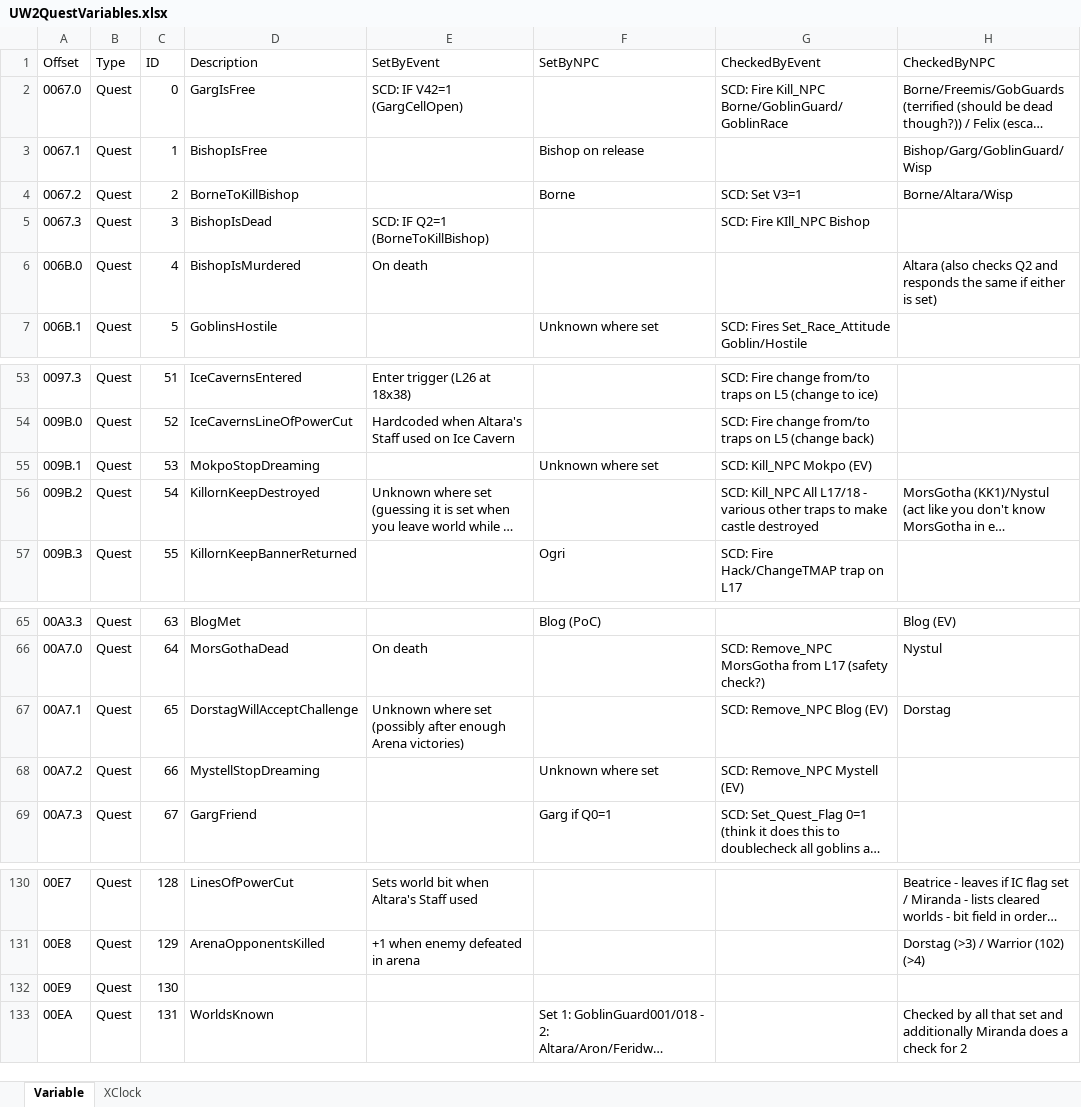
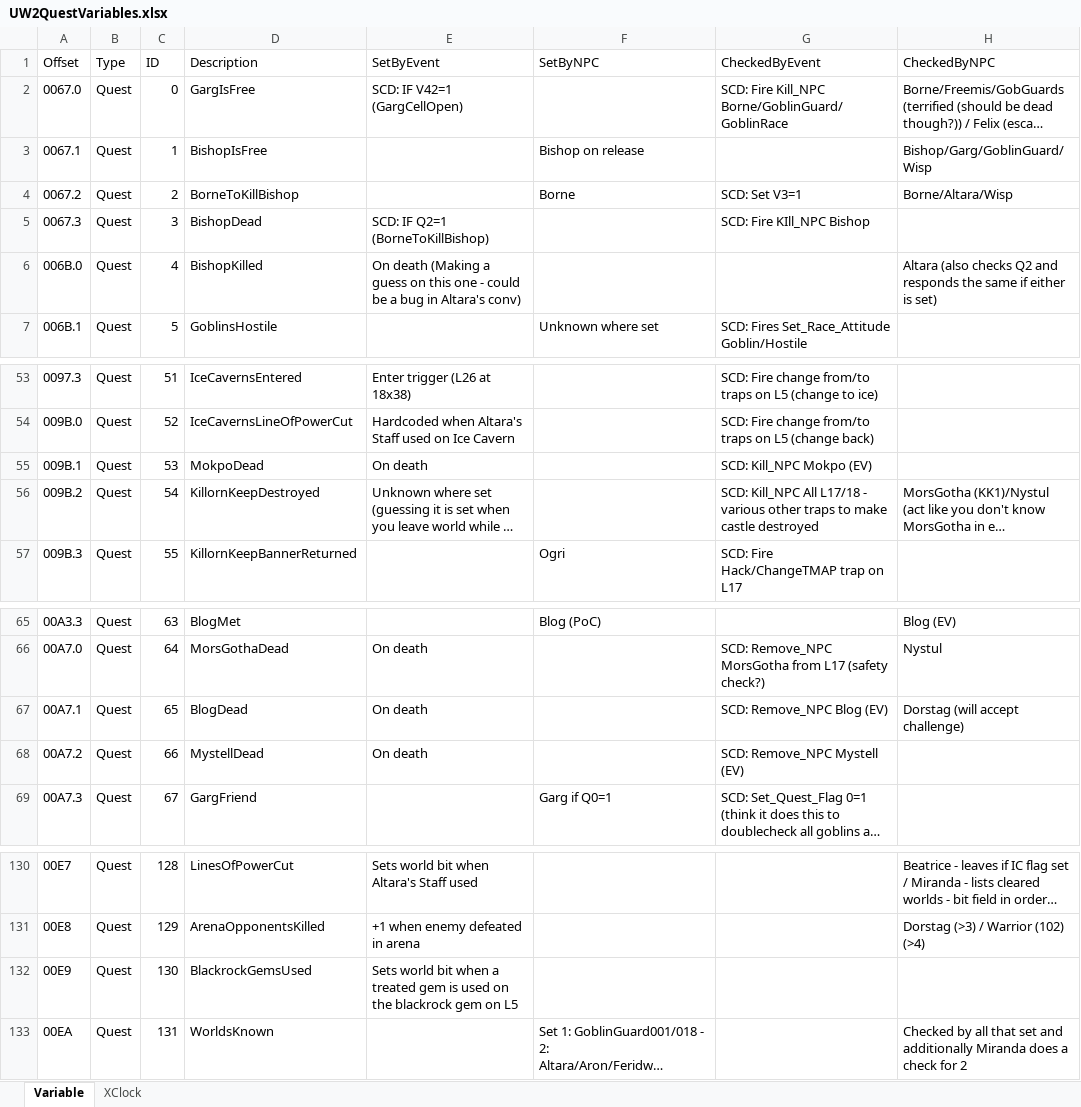
Before and after one commit to Draxinusom/UWXtract, an Excel workbook: Misc/UW2QuestVariables.xlsx, sheet Variable, drawn as a sheet; only a part is shown, gaps mark what is left out; long unchanged cells end in …; values as stored, in another font and other column widths than the file's, no borders; table styles not drawn; the diff names each change by its address in the sheet, - before the commit and + after, or states it on an @@ line.

Commit message:
Fixes/Name normalization

```diff
--- a/Misc/UW2QuestVariables.xlsx (sheet Variable)
+++ b/Misc/UW2QuestVariables.xlsx (sheet Variable)
-D5 (Description): BishopIsDead
+D5 (Description): BishopDead
-D6 (Description): BishopIsMurdered
+D6 (Description): BishopKilled
-E6 (SetByEvent): On death
+E6 (SetByEvent): On death (Making a guess on this one - could be a bug in Altara's conv)
-D55 (Description): MokpoStopDreaming
+D55 (Description): MokpoDead
-E55 (SetByEvent): (empty)
+E55 (SetByEvent): On death
-F55 (SetByNPC): Unknown where set
+F55 (SetByNPC): (empty)
-D67 (Description): DorstagWillAcceptChallenge
+D67 (Description): BlogDead
-E67 (SetByEvent): Unknown where set (possibly after enough Arena victories)
+E67 (SetByEvent): On death
-H67 (CheckedByNPC): Dorstag
+H67 (CheckedByNPC): Dorstag (will accept challenge)
-D68 (Description): MystellStopDreaming
+D68 (Description): MystellDead
-E68 (SetByEvent): (empty)
+E68 (SetByEvent): On death
-F68 (SetByNPC): Unknown where set
+F68 (SetByNPC): (empty)
-D132 (Description): (empty)
+D132 (Description): BlackrockGemsUsed
-E132 (SetByEvent): (empty)
+E132 (SetByEvent): Sets world bit when a treated gem is used on the blackrock gem on L5
```
